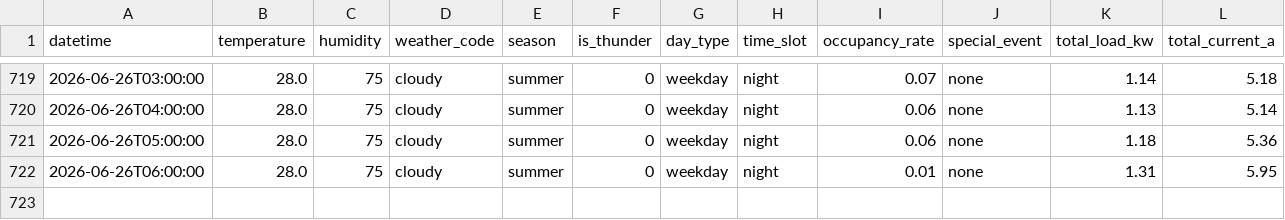
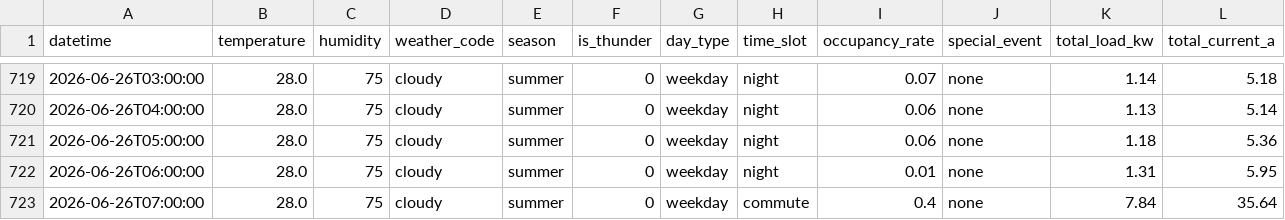
Before and after one commit to wnstjq813-web/smart-panel-data, a CSV file: data/panel_simulation.csv, drawn as a sheet; only a part is shown, gaps mark what is left out; rows hold the shown columns only; the diff names each change by its address in the sheet, - before the commit and + after, or states it on an @@ line.

Commit message:
[모니터] 2026-06-26 07:54 (1행 추가)

```diff
--- a/data/panel_simulation.csv
+++ b/data/panel_simulation.csv
+row 723: 2026-06-26T07:00:00 | 28.0 | 75 | cloudy | summer | 0 | weekday | commute | 0.4 | none | 7.84 | 35.64
```
